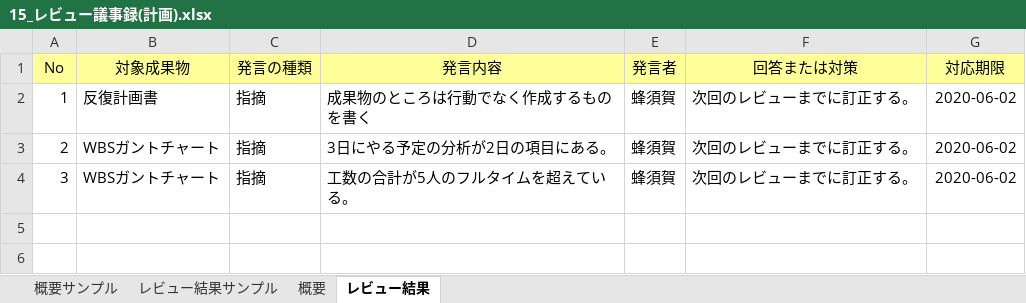
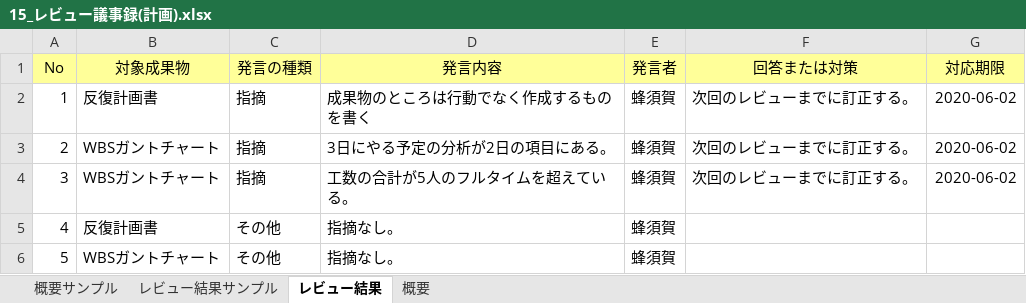
Before and after one commit to TateishiNahoko/-15, an Excel workbook: 15_レビュー議事録(計画).xlsx, sheet レビュー結果, drawn as a sheet; values as stored, in another font and other column widths than the file's, no borders; the diff names each change by its address in the sheet, - before the commit and + after, or states it on an @@ line.

Commit message:
message

```diff
--- a/15_レビュー議事録(計画).xlsx (sheet レビュー結果)
+++ b/15_レビュー議事録(計画).xlsx (sheet レビュー結果)
@@ sheet tab order changed: 概要サンプル | レビュー結果サンプル | レビュー結果 | 概要 @@
+row 5: 4 | 反復計画書 | その他 | 指摘なし。 | 蜂須賀
+row 6: 5 | WBSガントチャート | その他 | 指摘なし。 | 蜂須賀
```
Also changed, not shown: sheet 概要.
